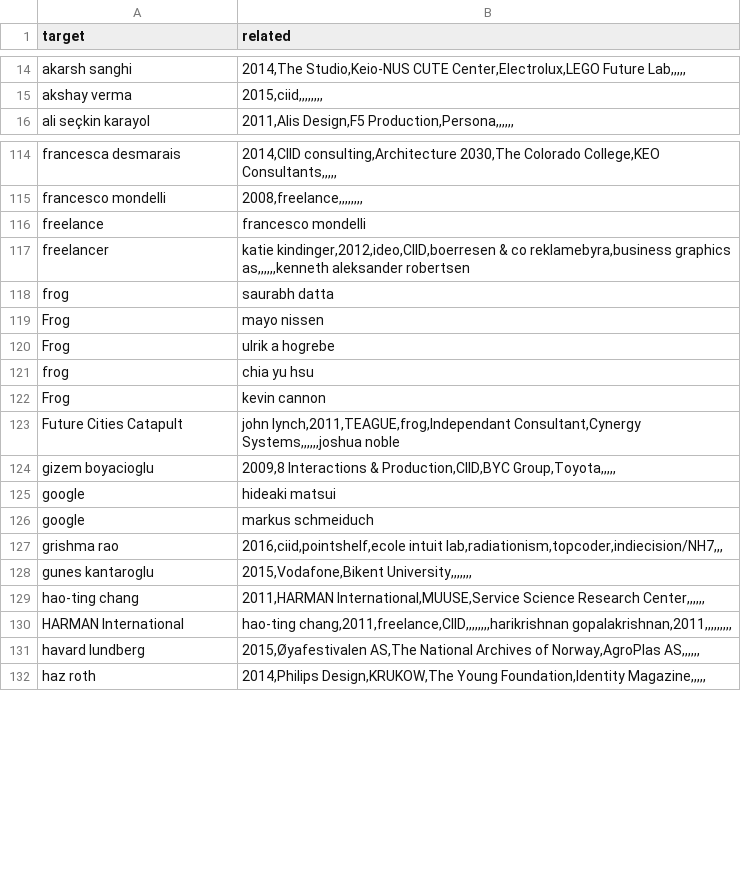
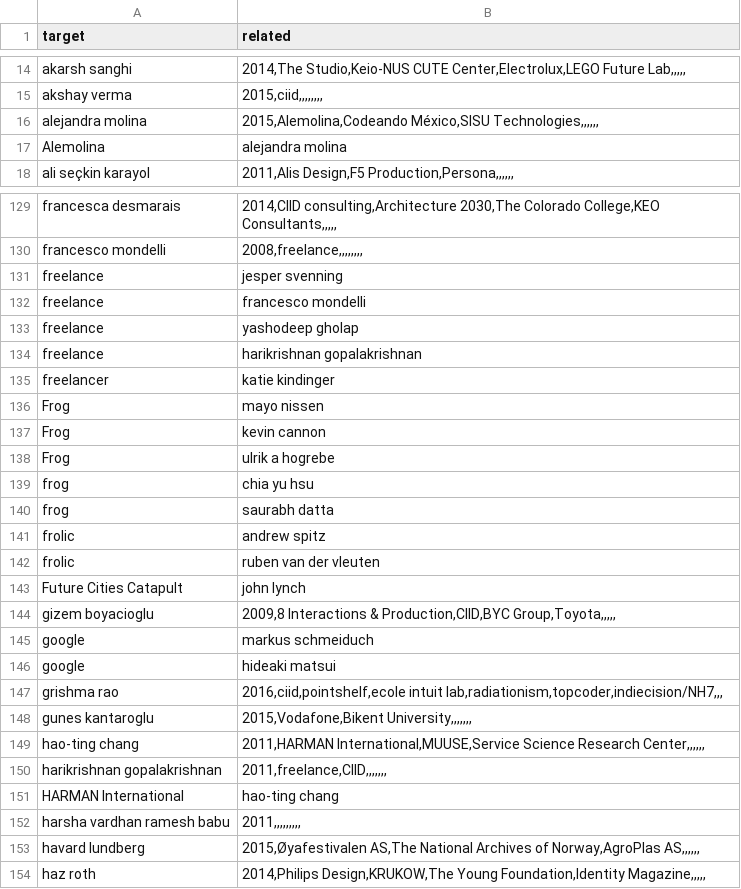
Before and after one commit to bjoernkarmann/ciid_net, a CSV file: load_table/data/sorted.csv, drawn as a sheet; only a part is shown, gaps mark what is left out; the diff covers the shown part only.

```diff
--- a/load_table/data/sorted.csv
+++ b/load_table/data/sorted.csv
@@ -15,2 +15,4 @@ akarsh sanghi,"2014,The Studio,Keio-NUS CUTE Center,Electrolux,LEGO Future Lab,,
 akshay verma,"2015,ciid,,,,,,,,"
+alejandra molina,"2015,Alemolina,Codeando México,SISU Technologies,,,,,,"
+Alemolina,alejandra molina
 ali seçkin  karayol,"2011,Alis Design,F5 Production,Persona,,,,,,"
@@ -115,13 +130,18 @@ francesca desmarais,"2014,CIID consulting,Architecture 2030,The Colorado College
 francesco mondelli,"2008,freelance,,,,,,,,"
+freelance,jesper svenning
 freelance,francesco mondelli
-freelancer,"katie kindinger,2012,ideo,CIID,boerresen & co reklamebyra,business graphics as,,,,,,kenneth aleksander robertsen"
-frog,saurabh datta
+freelance,yashodeep gholap
+freelance,harikrishnan gopalakrishnan
+freelancer,katie kindinger
 Frog,mayo nissen
+Frog,kevin cannon
 Frog,ulrik a hogrebe
 frog,chia yu hsu
-Frog,kevin cannon
-Future Cities Catapult,"john lynch,2011,TEAGUE,frog,Independant Consultant,Cynergy Systems,,,,,,joshua noble"
+frog,saurabh datta
+frolic,andrew spitz
+frolic,ruben van der vleuten
+Future Cities Catapult,john lynch
 gizem boyacioglu,"2009,8 Interactions & Production,CIID,BYC Group,Toyota,,,,,"
+google,markus schmeiduch
 google,hideaki matsui
-google,markus schmeiduch
 grishma rao,"2016,ciid,pointshelf,ecole intuit lab,radiationism,topcoder,indiecision/NH7,,,"
@@ -129,3 +149,5 @@ gunes kantaroglu,"2015,Vodafone,Bikent University,,,,,,,"
 hao-ting chang,"2011,HARMAN International,MUUSE,Service Science Research Center,,,,,,"
-HARMAN International,"hao-ting chang,2011,freelance,CIID,,,,,,,,harikrishnan gopalakrishnan,2011,,,,,,,,,"
+harikrishnan gopalakrishnan,"2011,freelance,CIID,,,,,,,"
+HARMAN International,hao-ting chang
+harsha vardhan ramesh babu,"2011,,,,,,,,,"
 havard lundberg,"2015,Øyafestivalen AS,The National Archives of Norway,AgroPlas AS,,,,,,"
```
Also changed, not shown: 37 added rows, 5 removed rows, 25 moved rows and 14 edited cells elsewhere in this file, 4 other files.
